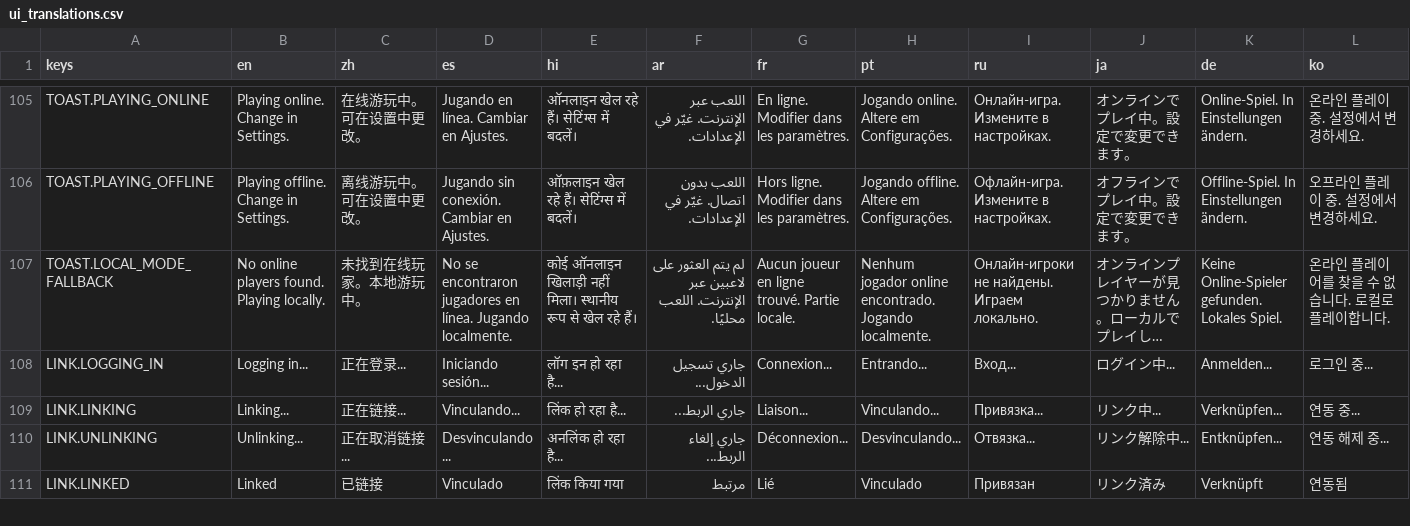
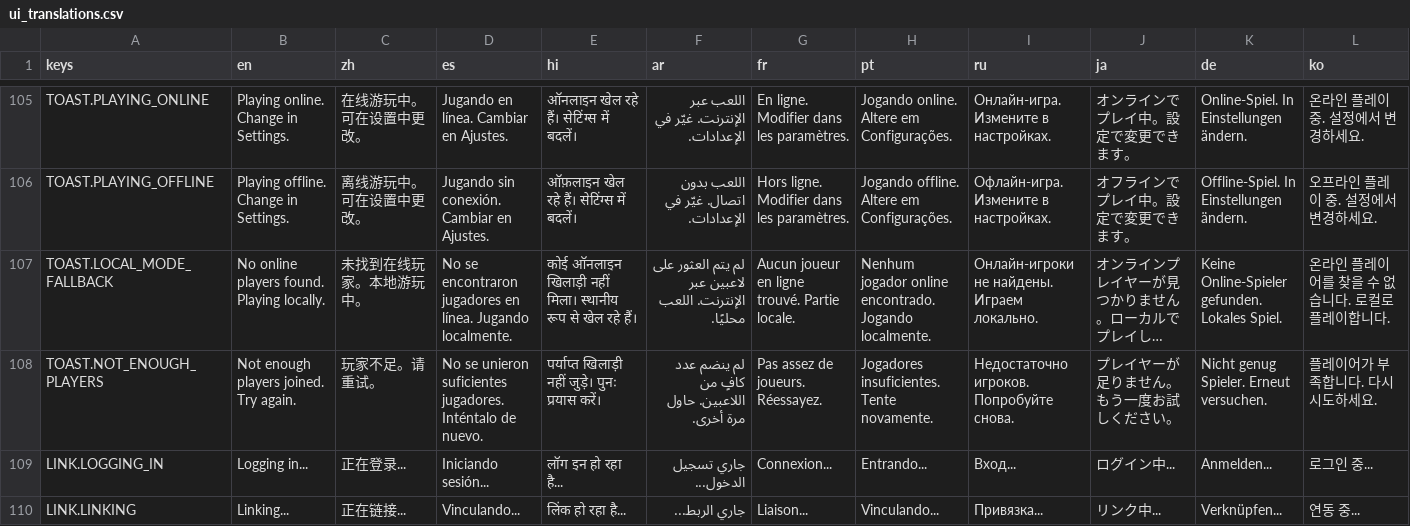
Before and after one commit to SnoringCatGames/hopnbop, a CSV file: translations/ui_translations.csv, drawn as a sheet; only a part is shown, gaps mark what is left out; the shorter side is filled out with more unchanged rows; long unchanged cells end in …; rows hold the shown columns only; the diff names each change by its address in the sheet, - before the commit and + after, or states it on an @@ line.

```diff
--- a/translations/ui_translations.csv
+++ b/translations/ui_translations.csv
+row 108: TOAST.NOT_ENOUGH_PLAYERS | Not enough players joined. Try again. | 玩家不足。请重试。 | No se unieron suficientes jugadores. Inténtalo de nuevo. | पर्याप्त खिलाड़ी नहीं जुड़े। पुनः प्रयास करें। | لم ينضم عدد كافٍ من اللاعبين. حاول مرة أخرى. | Pas assez de joueurs. Réessayez. | Jogadores insuficientes. Tente novamente. | Недостаточно игроков. Попробуйте снова. | プレイヤーが足りません。もう一度お試しください。 | Nicht genug Spieler. Erneut versuchen. | 플레이어가 부족합니다. 다시 시도하세요.
```
Also changed, not shown: 13 other files.
